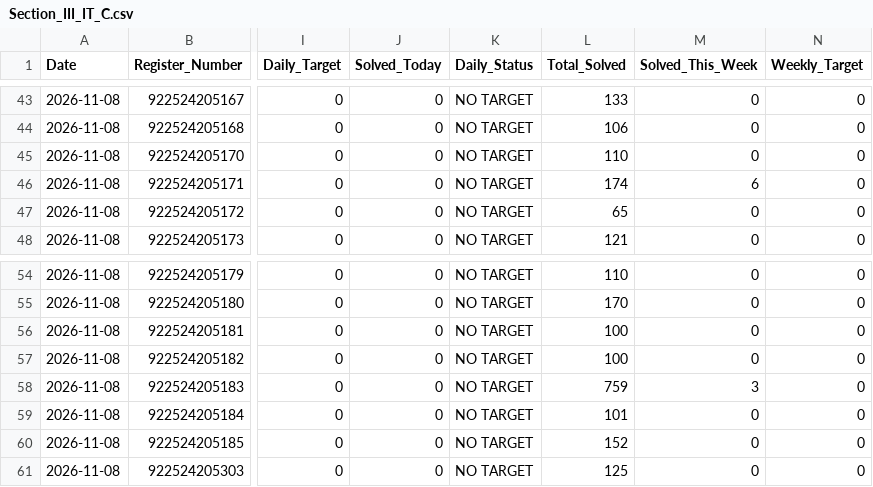
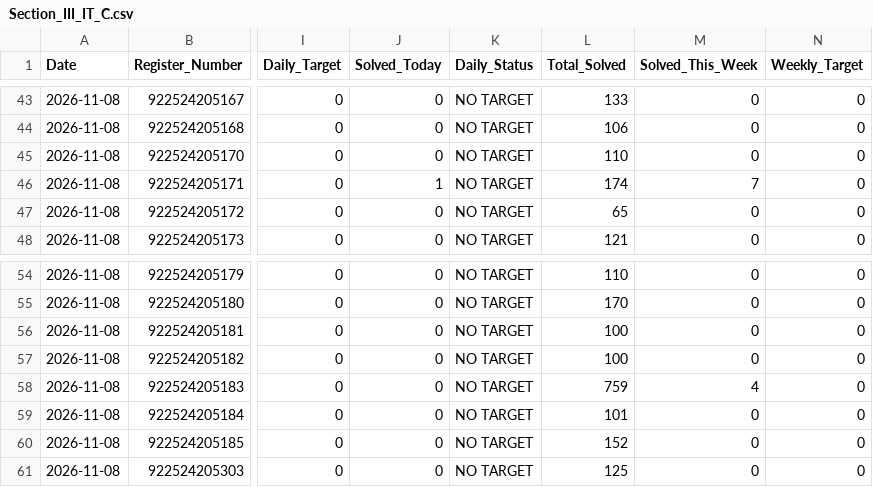
Before and after one commit to TK4743/taskmanager, a CSV file: leetcode/2026-11-08/Section_III_IT_C.csv, drawn as a sheet; only a part is shown, gaps mark what is left out; the diff names each change by its address in the sheet, - before the commit and + after, or states it on an @@ line.

Commit message:
chore(backup): auto-snapshot database and leetcode reports for 2026-11-08 [skip ci]

```diff
--- a/leetcode/2026-11-08/Section_III_IT_C.csv
+++ b/leetcode/2026-11-08/Section_III_IT_C.csv
-J46 (Solved_Today): 0
+J46 (Solved_Today): 1
-M46 (Solved_This_Week): 6
+M46 (Solved_This_Week): 7
-M58 (Solved_This_Week): 3
+M58 (Solved_This_Week): 4
```
Also changed, not shown: leetcode/2026-11-08/Year_3.csv, leetcode/LeetCode_Daily_Report_2026-11-08.csv, 3 other files.
